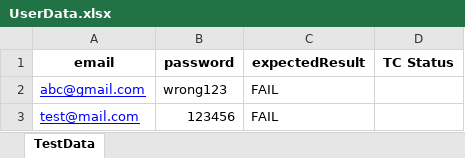
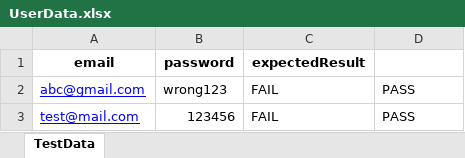
Before and after one commit to uday77u/PracticeAutomationExcercise, an Excel workbook: Data/UserData.xlsx, sheet TestData, drawn as a sheet; values as stored, in another font and other column widths than the file's, no borders; the diff names each change by its address in the sheet, - before the commit and + after, or states it on an @@ line.

```diff
--- a/Data/UserData.xlsx (sheet TestData)
+++ b/Data/UserData.xlsx (sheet TestData)
-D1: TC Status
+D1: (empty)
-D2:D3: (empty)
+D2:D3: PASS
```
Also changed, not shown: 35 other files.
